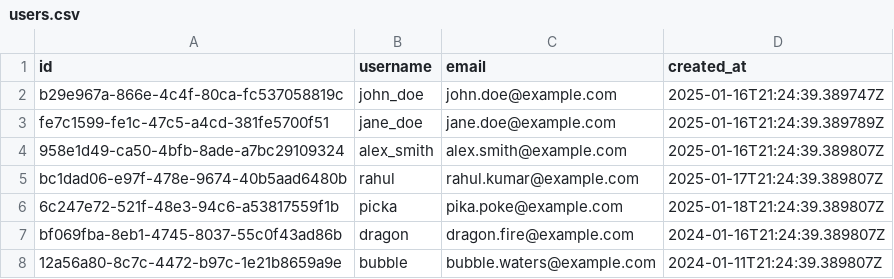
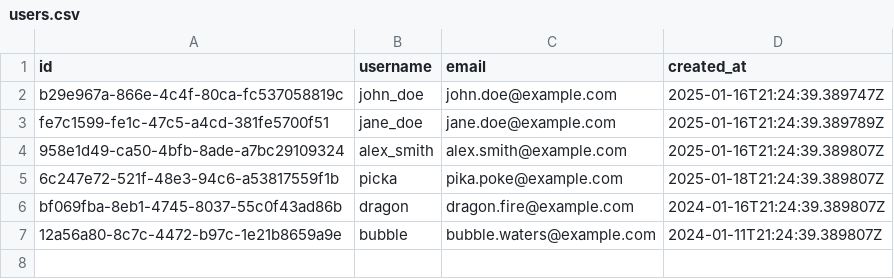
Before and after one commit to rahul-lohra/InstagramClone-KMP-CM, a CSV file: server/src/main/resources/sample_data/users.csv, drawn as a sheet.

Commit message:
1. [Backend] Fix SSL issue on client side 2. [Backend] Fix some table columns 3. [Backend] [Client] Fix serialization of response models 4. [Client] Add support for password hide/show 5. [Client] Add support for password hide/show

```diff
--- a/server/src/main/resources/sample_data/users.csv
+++ b/server/src/main/resources/sample_data/users.csv
@@ -4,3 +4,2 @@ fe7c1599-fe1c-47c5-a4cd-381fe5700f51,jane_doe,jane.doe@example.com,2025-01-16T21
 958e1d49-ca50-4bfb-8ade-a7bc29109324,alex_smith,alex.smith@example.com,2025-01-16T21:24:39.389807Z
-bc1dad06-e97f-478e-9674-40b5aad6480b,rahul,rahul.kumar@example.com,2025-01-17T21:24:39.389807Z
 6c247e72-521f-48e3-94c6-a53817559f1b,picka,pika.poke@example.com,2025-01-18T21:24:39.389807Z
```
Also changed, not shown: 51 other files.
